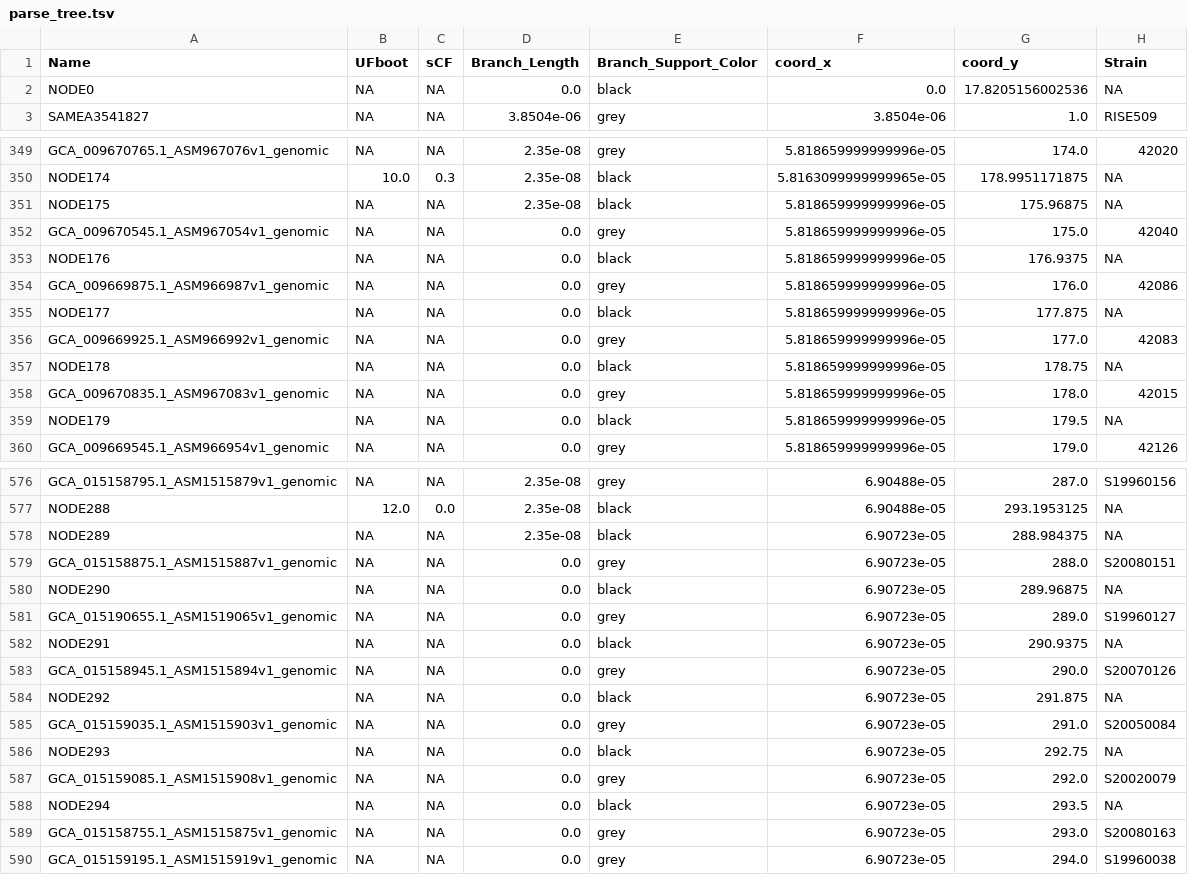
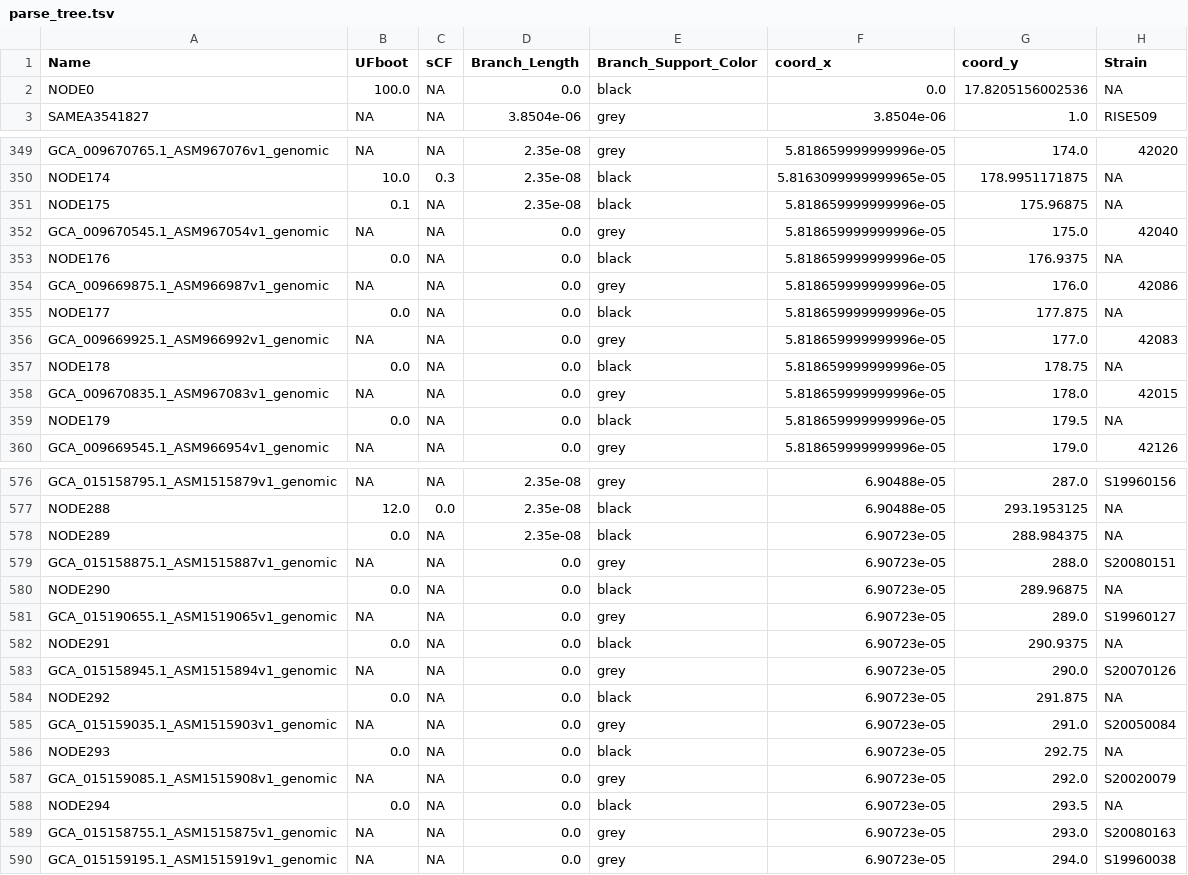
Before and after one commit to ktmeaton/plague-phylogeography, a TSV file: results/parse_tree/parse_tree.tsv, drawn as a sheet; only a part is shown, gaps mark what is left out; the diff covers the shown part only; the diff names each change by its address in the sheet, - before the commit and + after, or states it on an @@ line.

```diff
--- a/results/parse_tree/parse_tree.tsv
+++ b/results/parse_tree/parse_tree.tsv
-B2 (UFboot): NA
+B2 (UFboot): 100.0
-B351 (UFboot): NA
+B351 (UFboot): 0.1
-B353 (UFboot): NA
+B353 (UFboot): 0.0
-B355 (UFboot): NA
+B355 (UFboot): 0.0
-B357 (UFboot): NA
+B357 (UFboot): 0.0
-B359 (UFboot): NA
+B359 (UFboot): 0.0
-B578 (UFboot): NA
+B578 (UFboot): 0.0
-B580 (UFboot): NA
+B580 (UFboot): 0.0
-B582 (UFboot): NA
+B582 (UFboot): 0.0
-B584 (UFboot): NA
+B584 (UFboot): 0.0
-B586 (UFboot): NA
+B586 (UFboot): 0.0
-B588 (UFboot): NA
+B588 (UFboot): 0.0
```
Also changed, not shown: 20 edited cells elsewhere in this file, 10 other files.
